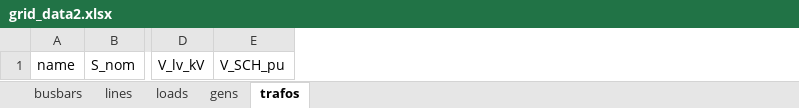
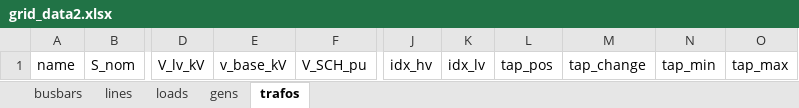
Before and after one commit to emelf/simplepower, an Excel workbook: simplepower/models/grid_model_data/grid_data2.xlsx, sheet trafos, drawn as a sheet; only a part is shown, gaps mark what is left out; values as stored, in another font and other column widths than the file's, no borders; the diff names each change by its address in the sheet, - before the commit and + after, or states it on an @@ line.

```diff
--- a/simplepower/models/grid_model_data/grid_data2.xlsx (sheet trafos)
+++ b/simplepower/models/grid_model_data/grid_data2.xlsx (sheet trafos)
+column E, row 1: v_base_kV
+column J, row 1: idx_hv
+column K, row 1: idx_lv
+column L, row 1: tap_pos
+column M, row 1: tap_change
+column N, row 1: tap_min
+column O, row 1: tap_max
```
Also changed, not shown: sheet loads, simplepower/models/grid_model_data/OPF_grid1.xlsx, simplepower/models/grid_model_data/OPF_grid2.xlsx, 19 other files.
